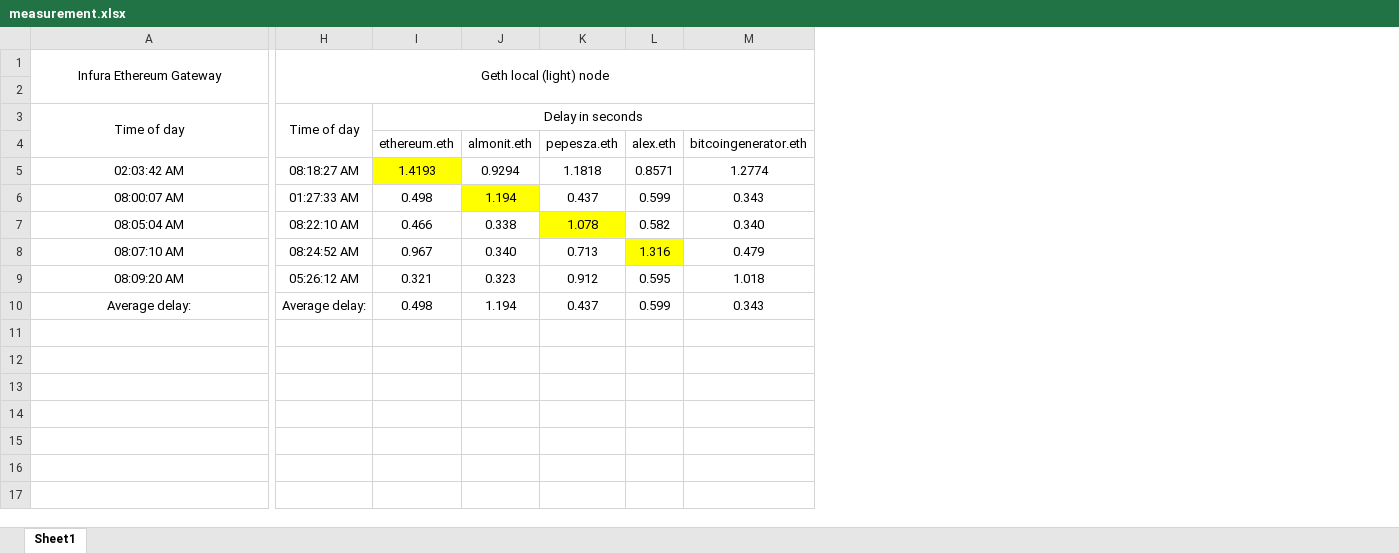
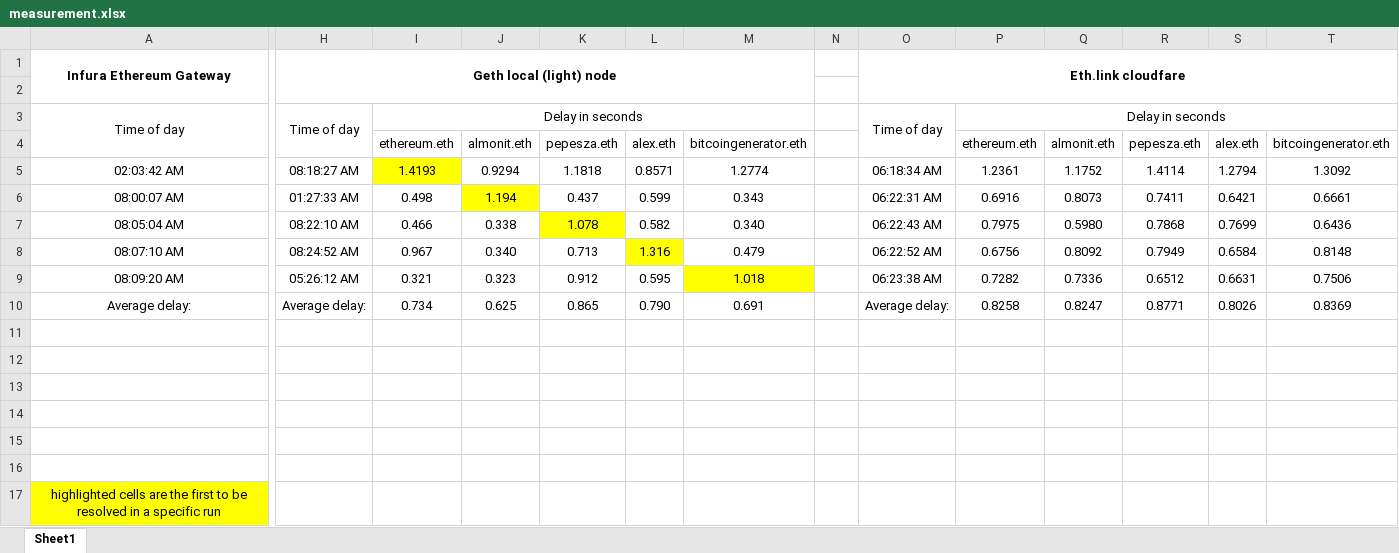
Before and after one commit to asa1420/ENS-resolution-delays, an Excel workbook: measurement.xlsx, sheet Sheet1, drawn as a sheet; only a part is shown, gaps mark what is left out; values as stored, in another font and other column widths than the file's, no borders; rows hold the shown columns only; the diff names each change by its address in the sheet, - before the commit and + after, or states it on an @@ line.

Commit message:
updated data

```diff
--- a/measurement.xlsx (sheet Sheet1)
+++ b/measurement.xlsx (sheet Sheet1)
+column N, empty
+column O, rows 1-10: Eth.link cloudfare |  | Time of day |  | 06:18:34 AM | 06:22:31 AM | 06:22:43 AM | 06:22:52 AM | 06:23:38 AM | Average delay:
+column P, rows 3-10: Delay in seconds | ethereum.eth | 1.2361 | 0.6916 | 0.7975 | 0.6756 | 0.7282 | 0.8258
+column Q, rows 4-10: almonit.eth | 1.1752 | 0.8073 | 0.5980 | 0.8092 | 0.7336 | 0.8247
+column R, rows 4-10: pepesza.eth | 1.4114 | 0.7411 | 0.7868 | 0.7949 | 0.6512 | 0.8771
+column S, rows 4-10: alex.eth | 1.2794 | 0.6421 | 0.7699 | 0.6584 | 0.6631 | 0.8026
+column T, rows 4-10: bitcoingenerator.eth | 1.3092 | 0.6661 | 0.6436 | 0.8148 | 0.7506 | 0.8369
-A1 bold: off
+A1 bold: on
-H1 bold: off
+H1 bold: on
-M9 fill: none
+M9 fill: #FFFF00
-I10: 0.498
+I10: 0.734
-J10: 1.194
+J10: 0.625
-K10: 0.437
+K10: 0.865
-L10: 0.599
+L10: 0.790
-M10: 0.343
+M10: 0.691
+row 11: (empty)
+row 12: (empty)
+row 13: (empty)
+row 14: (empty)
+row 15: (empty)
+row 16: (empty)
+row 17: highlighted cells are the first to be resolved in a specific run
```
Also changed, not shown: 1 other file.
